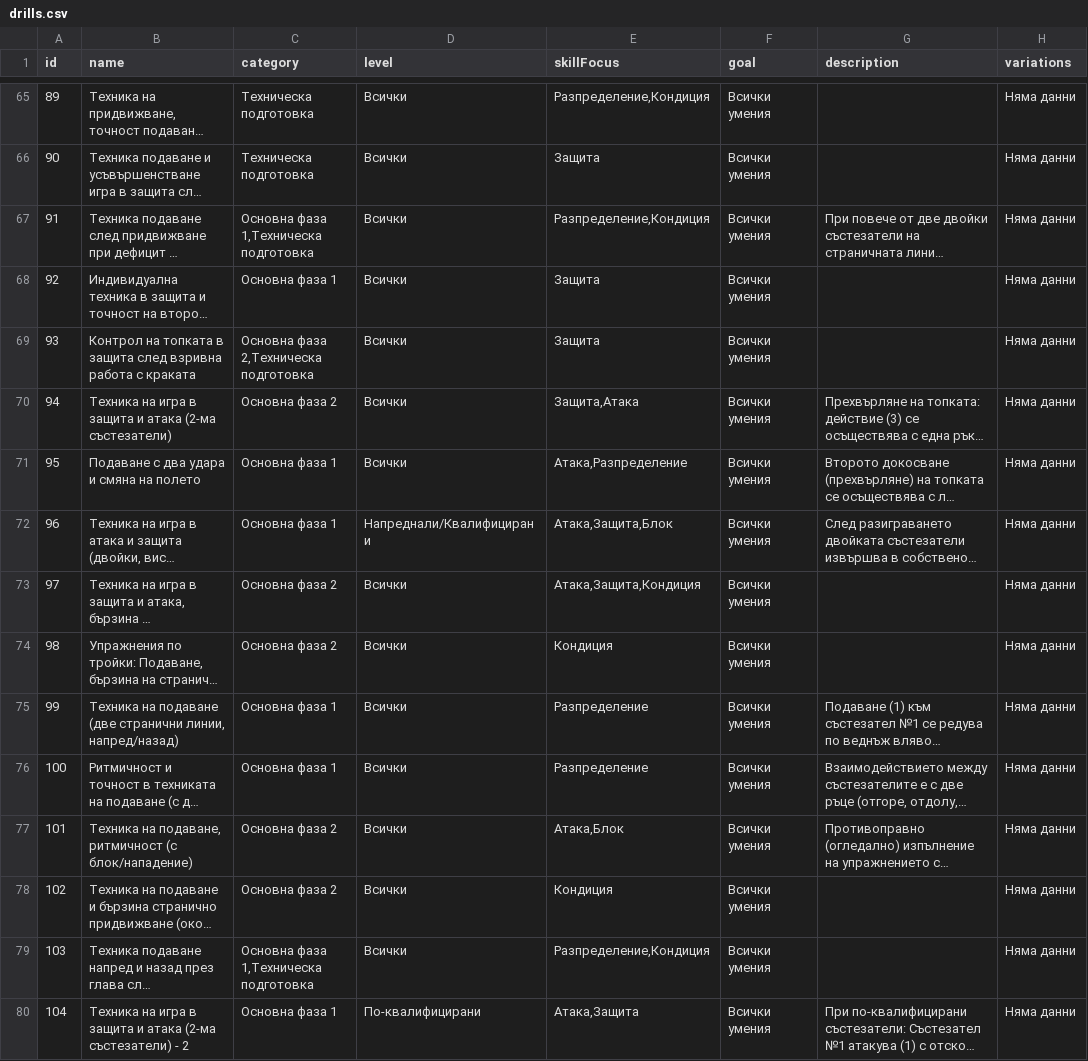
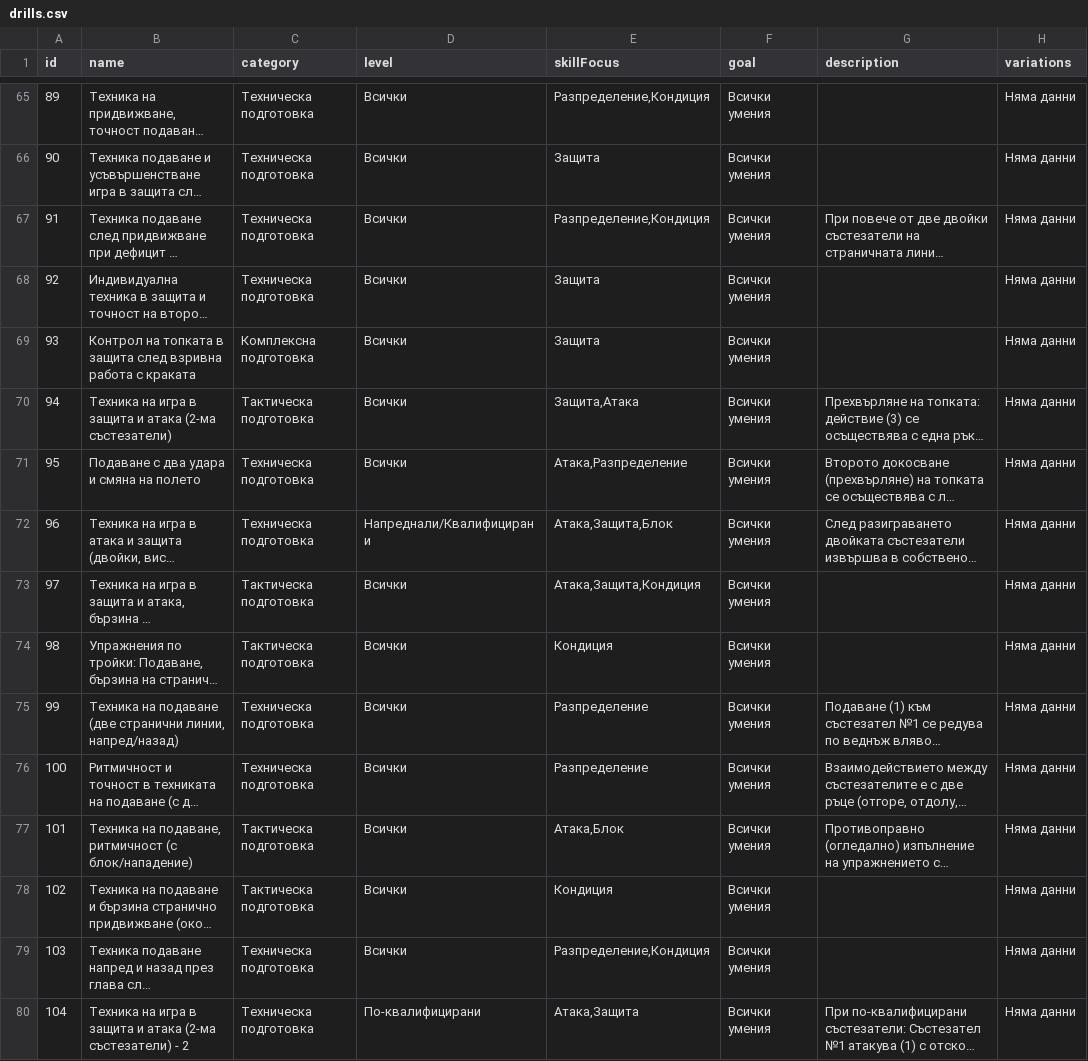
Before and after one commit to toli18/volley-platform, a CSV file: backend/app/seed/drills.csv, drawn as a sheet; only a part is shown, gaps mark what is left out; long unchanged cells end in …; the diff covers the shown part only; the diff names each change by its address in the sheet, - before the commit and + after, or states it on an @@ line.

```diff
--- a/backend/app/seed/drills.csv
+++ b/backend/app/seed/drills.csv
-C67 (category): Основна фаза 1,Техническа подготовка
+C67 (category): Техническа подготовка
-C68 (category): Основна фаза 1
+C68 (category): Техническа подготовка
-C69 (category): Основна фаза 2,Техническа подготовка
+C69 (category): Комплексна подготовка
-C70 (category): Основна фаза 2
+C70 (category): Тактическа подготовка
-C71:C72 (category): Основна фаза 1
+C71:C72 (category): Техническа подготовка
-C73:C74 (category): Основна фаза 2
+C73:C74 (category): Тактическа подготовка
-C75:C76 (category): Основна фаза 1
+C75:C76 (category): Техническа подготовка
-C77:C78 (category): Основна фаза 2
+C77:C78 (category): Тактическа подготовка
-C79 (category): Основна фаза 1,Техническа подготовка
+C79 (category): Техническа подготовка
-C80 (category): Основна фаза 1
+C80 (category): Техническа подготовка
```
Also changed, not shown: 48 edited cells elsewhere in this file, 3 other files.
